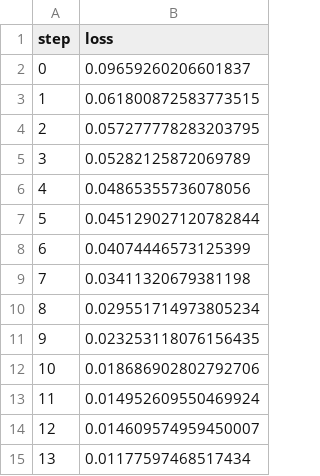
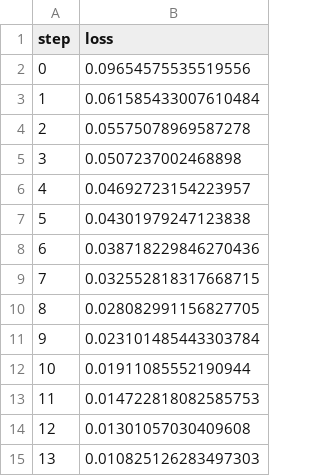
Before and after one commit to ManchesterBioinference/mRNA_LLM, a TSV file: dvclive/TE/plots/metrics/train/loss.tsv, drawn as a sheet.

```diff
--- a/dvclive/TE/plots/metrics/train/loss.tsv
+++ b/dvclive/TE/plots/metrics/train/loss.tsv
@@ -1,15 +1,15 @@
 step	loss
-0	0.09659260206601837
-1	0.061800872583773515
-2	0.057277778283203795
-3	0.05282125872069789
-4	0.04865355736078056
-5	0.045129027120782844
-6	0.04074446573125399
-7	0.03411320679381198
-8	0.029551714973805234
-9	0.023253118076156435
-10	0.018686902802792706
-11	0.014952609550469924
-12	0.014609574959450007
-13	0.01177597468517434
+0	0.09654575535519556
+1	0.061585433007610484
+2	0.05575078969587278
+3	0.0507237002468898
+4	0.04692723154223957
+5	0.04301979247123838
+6	0.038718229846270436
+7	0.032552818317668715
+8	0.028082991156827705
+9	0.023101485443303784
+10	0.01911085552190944
+11	0.014722818082585753
+12	0.01301057030409608
+13	0.010825126283497303
```
Also changed, not shown: dvclive/TE/plots/metrics/train/corr.tsv, dvclive/TE/plots/metrics/train/spearmanr.tsv, 12 other files.
